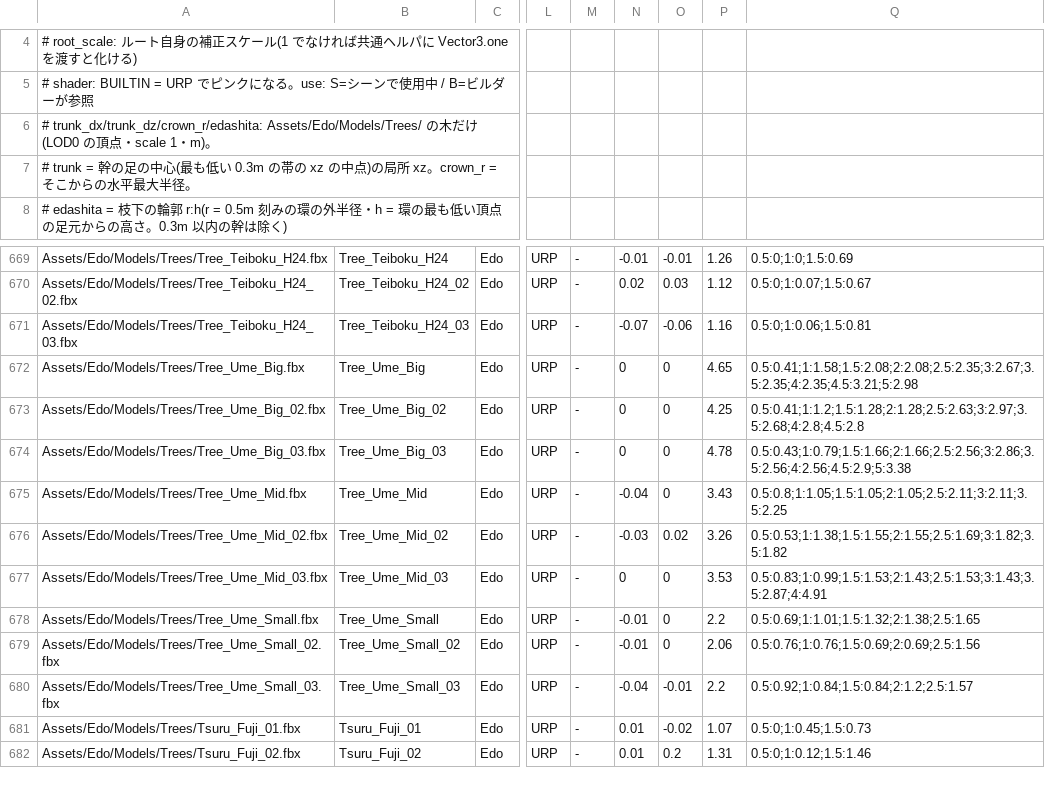
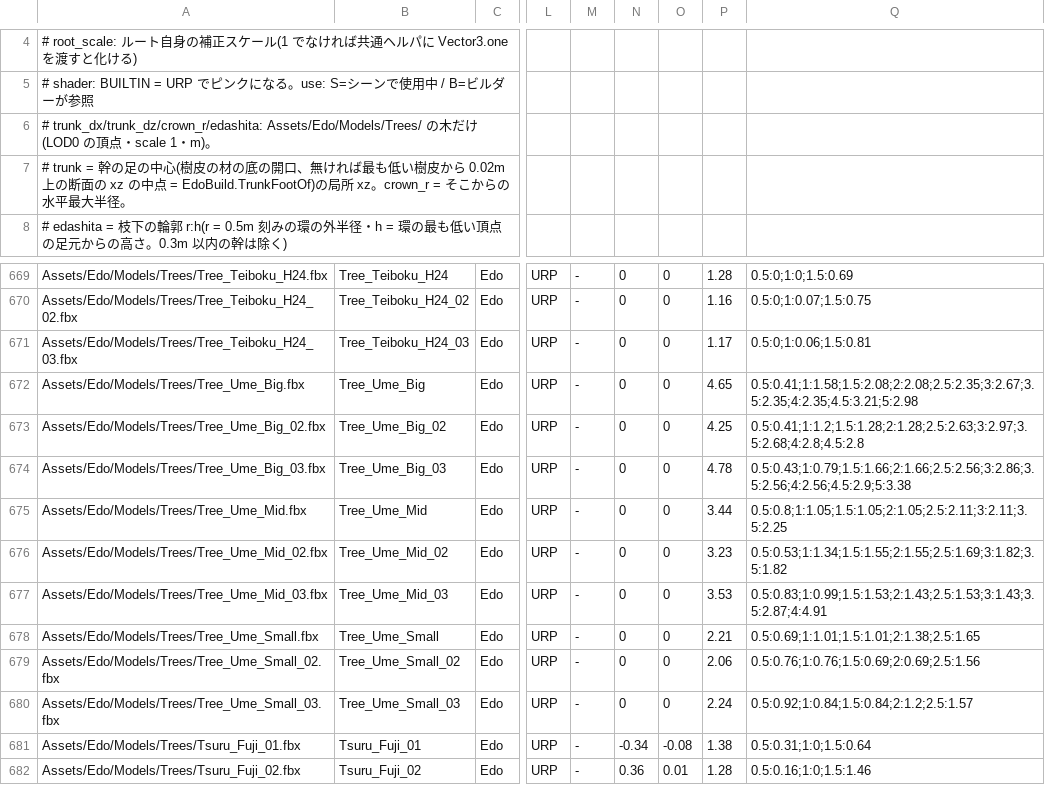
Before and after one commit to topi-topix/edo, a TSV file: docs/asset-index.tsv, drawn as a sheet; only a part is shown, gaps mark what is left out; the diff covers the shown part only; the diff names each change by its address in the sheet, - before the commit and + after, or states it on an @@ line.

```diff
--- a/docs/asset-index.tsv
+++ b/docs/asset-index.tsv
-A7: …の中心(最も低い 0.3m の帯の xz の中点)の局所…
+A7: …の中心(樹皮の材の底の開口、無ければ最も低い樹皮から 0.02m 上の断面の xz の中点 = EdoBuild.TrunkFootOf)の局所…
-N669: -0.01
+N669: 0
-O669: -0.01
+O669: 0
-P669: 1.26
+P669: 1.28
-N670: 0.02
+N670: 0
-O670: 0.03
+O670: 0
-P670: 1.12
+P670: 1.16
-Q670: 0.5:0;1:0.07;1.5:0.67
+Q670: 0.5:0;1:0.07;1.5:0.75
-N671: -0.07
+N671: 0
-O671: -0.06
+O671: 0
-P671: 1.16
+P671: 1.17
-N675: -0.04
+N675: 0
-P675: 3.43
+P675: 3.44
-N676: -0.03
+N676: 0
-O676: 0.02
+O676: 0
-P676: 3.26
+P676: 3.23
-Q676: 0.5:0.53;1:1.38;1.5:1.55;2:1.55;2.5:1.69;3:1.82;3.5:1.82
+Q676: 0.5:0.53;1:1.34;1.5:1.55;2:1.55;2.5:1.69;3:1.82;3.5:1.82
-N678:N679: -0.01
+N678:N679: 0
-P678: 2.2
+P678: 2.21
-Q678: 0.5:0.69;1:1.01;1.5:1.32;2:1.38;2.5:1.65
+Q678: 0.5:0.69;1:1.01;1.5:1.01;2:1.38;2.5:1.65
-N680: -0.04
+N680: 0
-O680: -0.01
+O680: 0
-P680: 2.2
+P680: 2.24
-N681: 0.01
+N681: -0.34
-O681: -0.02
+O681: -0.08
-P681: 1.07
+P681: 1.38
-Q681: 0.5:0;1:0.45;1.5:0.73
+Q681: 0.5:0.31;1:0;1.5:0.64
-N682: 0.01
+N682: 0.36
-O682: 0.2
+O682: 0.01
-P682: 1.31
+P682: 1.28
-Q682: 0.5:0;1:0.12;1.5:1.46
+Q682: 0.5:0.16;1:0;1.5:1.46
```
Also changed, not shown: 80 edited cells elsewhere in this file, 2 other files.
